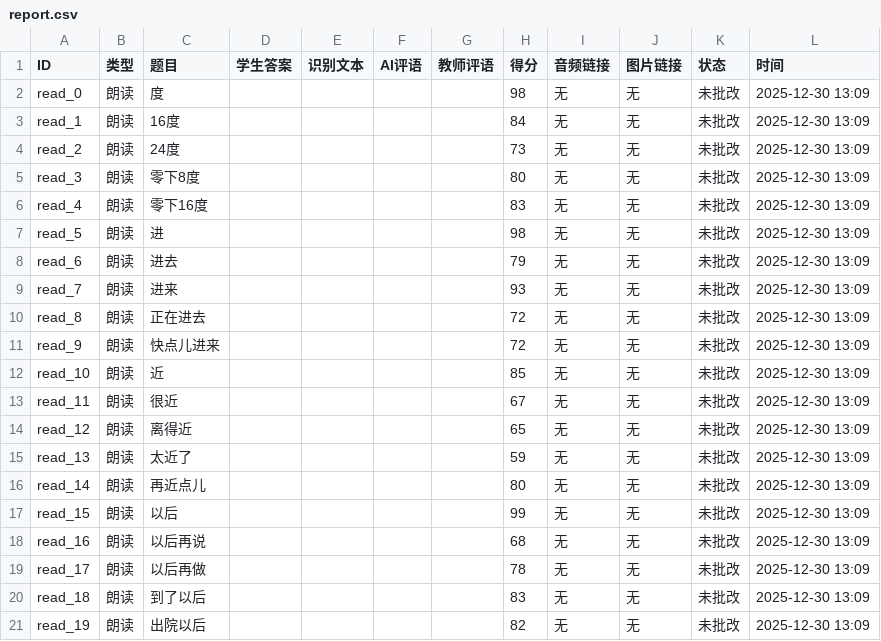
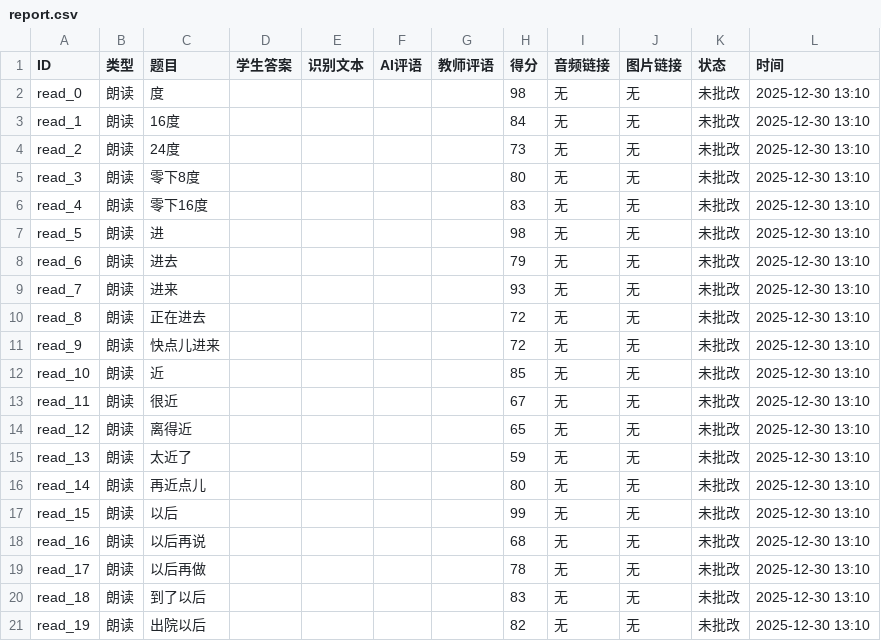
Before and after one commit to ZHOUYUHE-525/ToneLink-Pro, a CSV file: submissions/Анджелина（声调练习2）/Анджелина /report.csv, drawn as a sheet.

Commit message:
Sub: Анджелина

```diff
--- a/submissions/Анджелина（声调练习2）/Анджелина /report.csv
+++ b/submissions/Анджелина（声调练习2）/Анджелина /report.csv
@@ -1,21 +1,21 @@
 ID,类型,题目,学生答案,识别文本,AI评语,教师评语,得分,音频链接,图片链接,状态,时间
-read_0,朗读,度,,,,,98,无,无,未批改,2025-12-30 13:09
-read_1,朗读,16度,,,,,84,无,无,未批改,2025-12-30 13:09
-read_2,朗读,24度,,,,,73,无,无,未批改,2025-12-30 13:09
-read_3,朗读,零下8度,,,,,80,无,无,未批改,2025-12-30 13:09
-read_4,朗读,零下16度,,,,,83,无,无,未批改,2025-12-30 13:09
-read_5,朗读,进,,,,,98,无,无,未批改,2025-12-30 13:09
-read_6,朗读,进去,,,,,79,无,无,未批改,2025-12-30 13:09
-read_7,朗读,进来,,,,,93,无,无,未批改,2025-12-30 13:09
-read_8,朗读,正在进去,,,,,72,无,无,未批改,2025-12-30 13:09
-read_9,朗读,快点儿进来,,,,,72,无,无,未批改,2025-12-30 13:09
-read_10,朗读,近,,,,,85,无,无,未批改,2025-12-30 13:09
-read_11,朗读,很近,,,,,67,无,无,未批改,2025-12-30 13:09
-read_12,朗读,离得近,,,,,65,无,无,未批改,2025-12-30 13:09
-read_13,朗读,太近了,,,,,59,无,无,未批改,2025-12-30 13:09
-read_14,朗读,再近点儿,,,,,80,无,无,未批改,2025-12-30 13:09
-read_15,朗读,以后,,,,,99,无,无,未批改,2025-12-30 13:09
-read_16,朗读,以后再说,,,,,68,无,无,未批改,2025-12-30 13:09
-read_17,朗读,以后再做,,,,,78,无,无,未批改,2025-12-30 13:09
-read_18,朗读,到了以后,,,,,83,无,无,未批改,2025-12-30 13:09
-read_19,朗读,出院以后,,,,,82,无,无,未批改,2025-12-30 13:09
+read_0,朗读,度,,,,,98,无,无,未批改,2025-12-30 13:10
+read_1,朗读,16度,,,,,84,无,无,未批改,2025-12-30 13:10
+read_2,朗读,24度,,,,,73,无,无,未批改,2025-12-30 13:10
+read_3,朗读,零下8度,,,,,80,无,无,未批改,2025-12-30 13:10
+read_4,朗读,零下16度,,,,,83,无,无,未批改,2025-12-30 13:10
+read_5,朗读,进,,,,,98,无,无,未批改,2025-12-30 13:10
+read_6,朗读,进去,,,,,79,无,无,未批改,2025-12-30 13:10
+read_7,朗读,进来,,,,,93,无,无,未批改,2025-12-30 13:10
+read_8,朗读,正在进去,,,,,72,无,无,未批改,2025-12-30 13:10
+read_9,朗读,快点儿进来,,,,,72,无,无,未批改,2025-12-30 13:10
+read_10,朗读,近,,,,,85,无,无,未批改,2025-12-30 13:10
+read_11,朗读,很近,,,,,67,无,无,未批改,2025-12-30 13:10
+read_12,朗读,离得近,,,,,65,无,无,未批改,2025-12-30 13:10
+read_13,朗读,太近了,,,,,59,无,无,未批改,2025-12-30 13:10
+read_14,朗读,再近点儿,,,,,80,无,无,未批改,2025-12-30 13:10
+read_15,朗读,以后,,,,,99,无,无,未批改,2025-12-30 13:10
+read_16,朗读,以后再说,,,,,68,无,无,未批改,2025-12-30 13:10
+read_17,朗读,以后再做,,,,,78,无,无,未批改,2025-12-30 13:10
+read_18,朗读,到了以后,,,,,83,无,无,未批改,2025-12-30 13:10
+read_19,朗读,出院以后,,,,,82,无,无,未批改,2025-12-30 13:10
```
